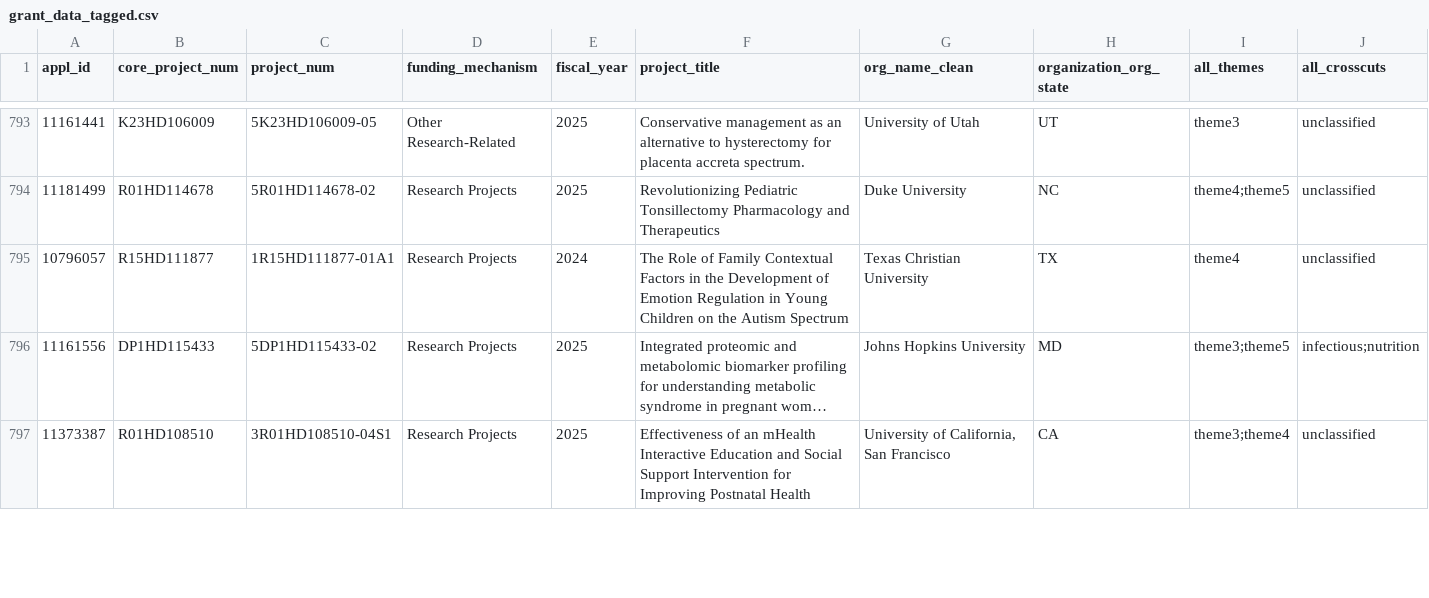
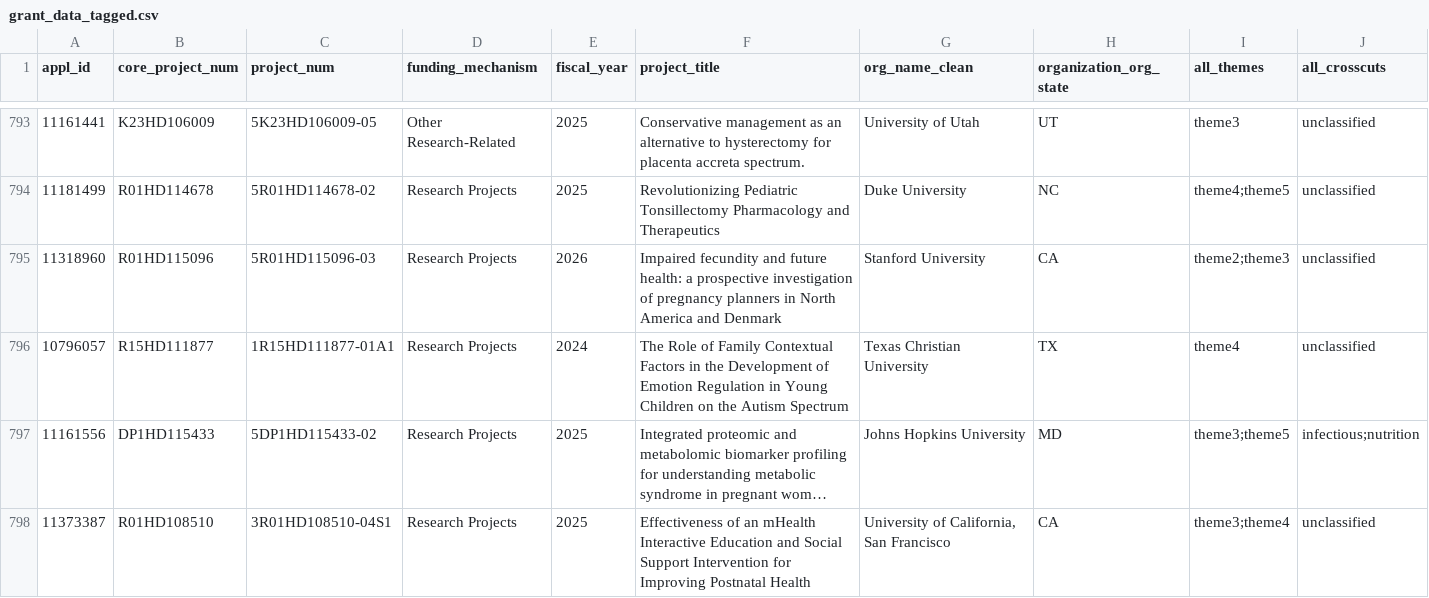
Before and after one commit to christopherBelter/reporter_states, a CSV file: data/grant_data_tagged.csv, drawn as a sheet; only a part is shown, gaps mark what is left out; long unchanged cells end in …; the diff covers the shown part only; the diff names each change by its address in the sheet, - before the commit and + after, or states it on an @@ line.

```diff
--- a/data/grant_data_tagged.csv
+++ b/data/grant_data_tagged.csv
+row 795: 11318960 | R01HD115096 | 5R01HD115096-03 | Research Projects | 2026 | Impaired fecundity and future health: a prospective investigation of pregnancy planners in North America and Denmark | Stanford University | CA | theme2;theme3 | unclassified
```
Also changed, not shown: 10 added rows, 2 removed rows, 56 moved rows and 9 edited cells elsewhere in this file, data/branch_theme_data.csv, data/mech_data.csv, 7 other files.
